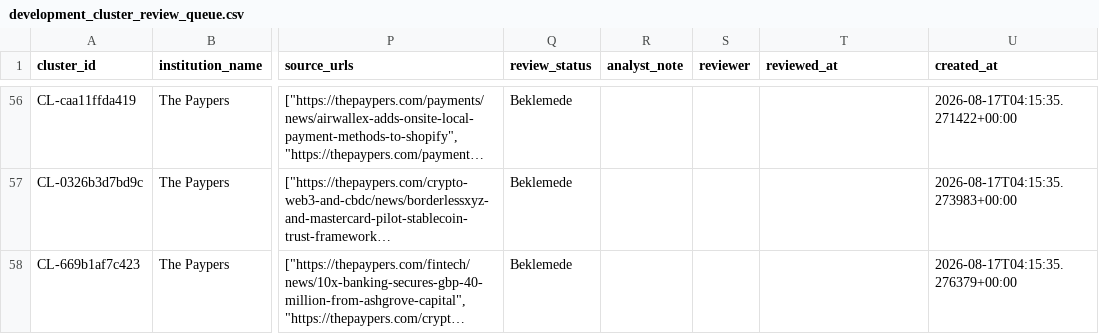
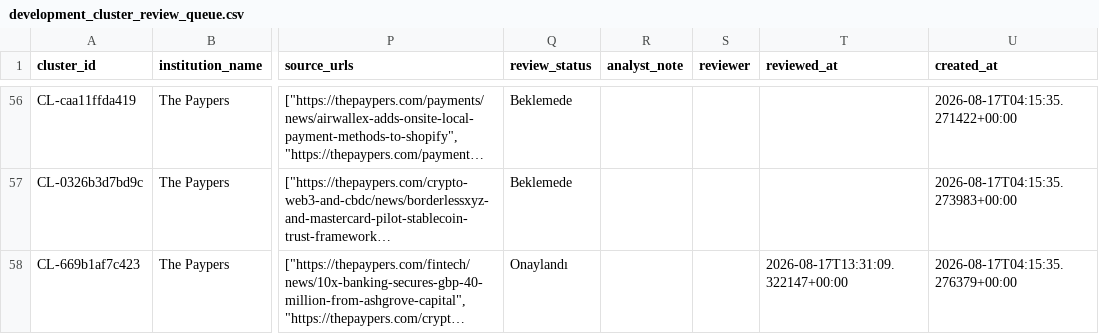
Before and after one commit to ekowiggins-dotcom/ardakobibenchmark, a CSV file: data/development_cluster_review_queue.csv, drawn as a sheet; only a part is shown, gaps mark what is left out; long unchanged cells end in …; the diff names each change by its address in the sheet, - before the commit and + after, or states it on an @@ line.

Commit message:
Update analyst review decisions: patern/küme gelişmesi Onaylandı

```diff
--- a/data/development_cluster_review_queue.csv
+++ b/data/development_cluster_review_queue.csv
-Q58 (review_status): Beklemede
+Q58 (review_status): Onaylandı
-T58 (reviewed_at): (empty)
+T58 (reviewed_at): 2026-08-17T13:31:09.322147+00:00
```
